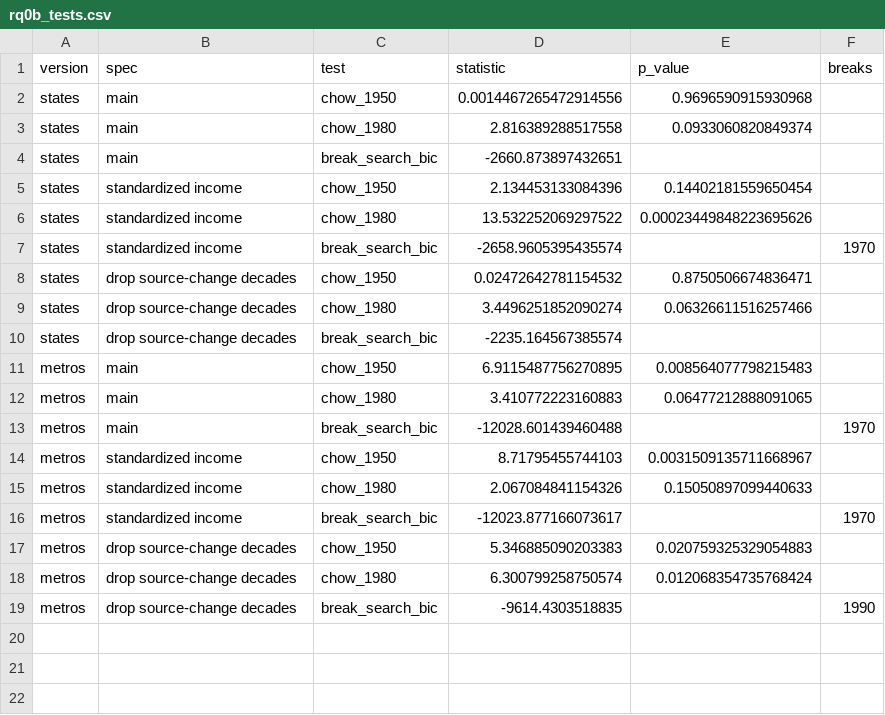
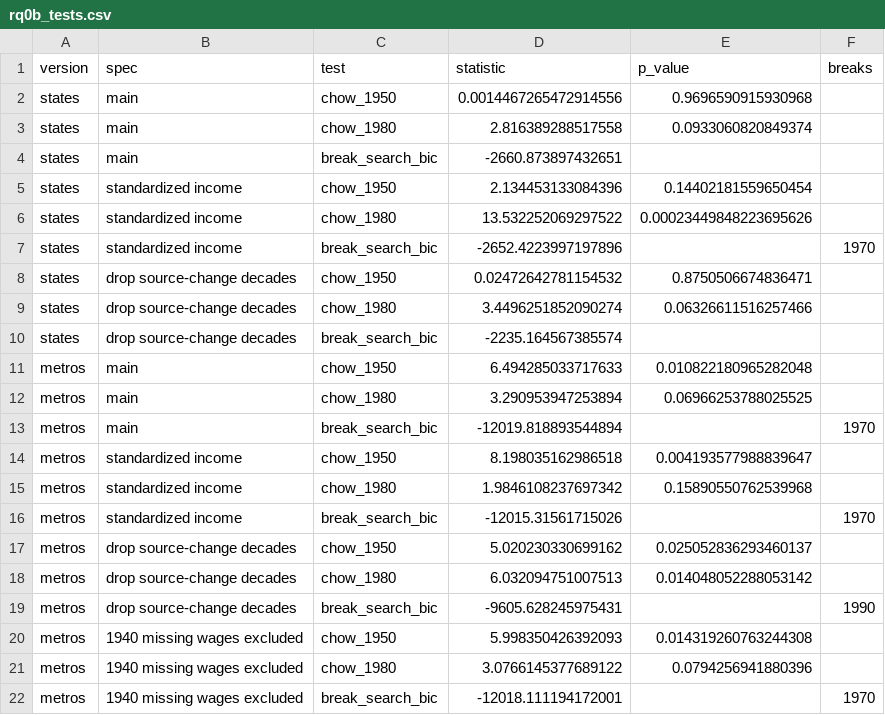
Before and after one commit to dime35/us-housing-crisis-analysis, a CSV file: reports/tables/rq0b_tests.csv, drawn as a sheet.

```diff
--- a/reports/tables/rq0b_tests.csv
+++ b/reports/tables/rq0b_tests.csv
@@ -6,3 +6,3 @@ states,standardized income,chow_1950,2.134453133084396,0.14402181559650454,
 states,standardized income,chow_1980,13.532252069297522,0.00023449848223695626,
-states,standardized income,break_search_bic,-2658.9605395435574,,1970
+states,standardized income,break_search_bic,-2652.4223997197896,,1970
 states,drop source-change decades,chow_1950,0.02472642781154532,0.8750506674836471,
@@ -10,10 +10,13 @@ states,drop source-change decades,chow_1980,3.4496251852090274,0.063266115162574
 states,drop source-change decades,break_search_bic,-2235.164567385574,,
-metros,main,chow_1950,6.9115487756270895,0.008564077798215483,
-metros,main,chow_1980,3.410772223160883,0.06477212888091065,
-metros,main,break_search_bic,-12028.601439460488,,1970
-metros,standardized income,chow_1950,8.71795455744103,0.0031509135711668967,
-metros,standardized income,chow_1980,2.067084841154326,0.15050897099440633,
-metros,standardized income,break_search_bic,-12023.877166073617,,1970
-metros,drop source-change decades,chow_1950,5.346885090203383,0.020759325329054883,
-metros,drop source-change decades,chow_1980,6.300799258750574,0.012068354735768424,
-metros,drop source-change decades,break_search_bic,-9614.4303518835,,1990
+metros,main,chow_1950,6.494285033717633,0.010822180965282048,
+metros,main,chow_1980,3.290953947253894,0.06966253788025525,
+metros,main,break_search_bic,-12019.818893544894,,1970
+metros,standardized income,chow_1950,8.198035162986518,0.004193577988839647,
+metros,standardized income,chow_1980,1.9846108237697342,0.15890550762539968,
+metros,standardized income,break_search_bic,-12015.31561715026,,1970
+metros,drop source-change decades,chow_1950,5.020230330699162,0.025052836293460137,
+metros,drop source-change decades,chow_1980,6.032094751007513,0.014048052288053142,
+metros,drop source-change decades,break_search_bic,-9605.628245975431,,1990
+metros,1940 missing wages excluded,chow_1950,5.998350426392093,0.014319260763244308,
+metros,1940 missing wages excluded,chow_1980,3.0766145377689122,0.0794256941880396,
+metros,1940 missing wages excluded,break_search_bic,-12018.111194172001,,1970
```
Also changed, not shown: 15 other files.
